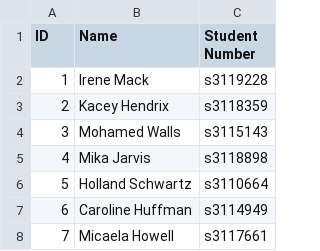
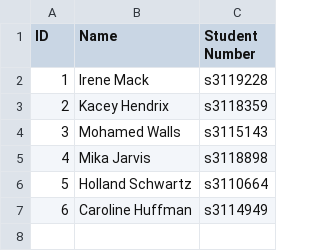
Before and after one commit to charlesblyton/Software-Proj-Management-Team-Assignment, a CSV file: Output/Group1.csv, drawn as a sheet.

```diff
--- a/Output/Group1.csv
+++ b/Output/Group1.csv
@@ -7,2 +7 @@
 "6","Caroline Huffman","s3114949"
-"7","Micaela Howell","s3117661"
```
Also changed, not shown: 2 other files.
